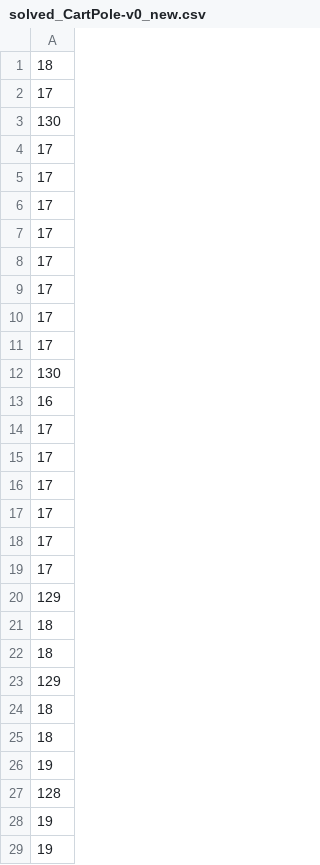
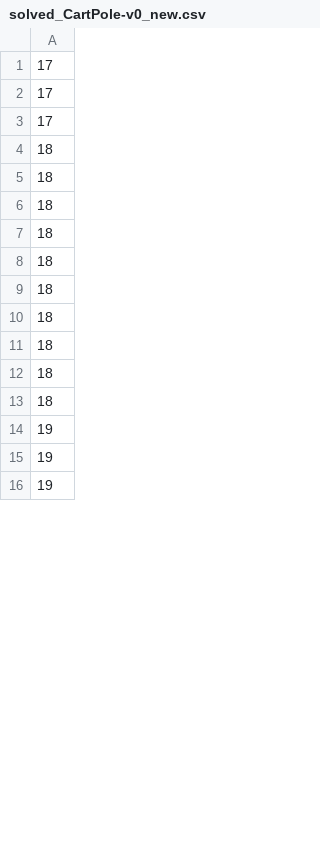
Before and after one commit to EliT1995/Bachelor, a CSV file: solved_CartPole-v0_new.csv, drawn as a sheet; only a part is shown; the diff covers the shown part only.

```diff
--- a/solved_CartPole-v0_new.csv
+++ b/solved_CartPole-v0_new.csv
@@ -1,4 +1 @@
-18
-17
-130
 17
@@ -6,19 +3,10 @@
 17
-17
-17
-17
-17
-17
-130
-16
-17
-17
-17
-17
-17
-17
-129
 18
 18
-129
+18
+18
+18
+18
+18
+18
 18
@@ -26,3 +14,2 @@
 19
-128
 19
```
Also changed, not shown: 77 added rows, 28 removed rows, 21 moved rows and 34 edited cells elsewhere in this file, 4 other files.
